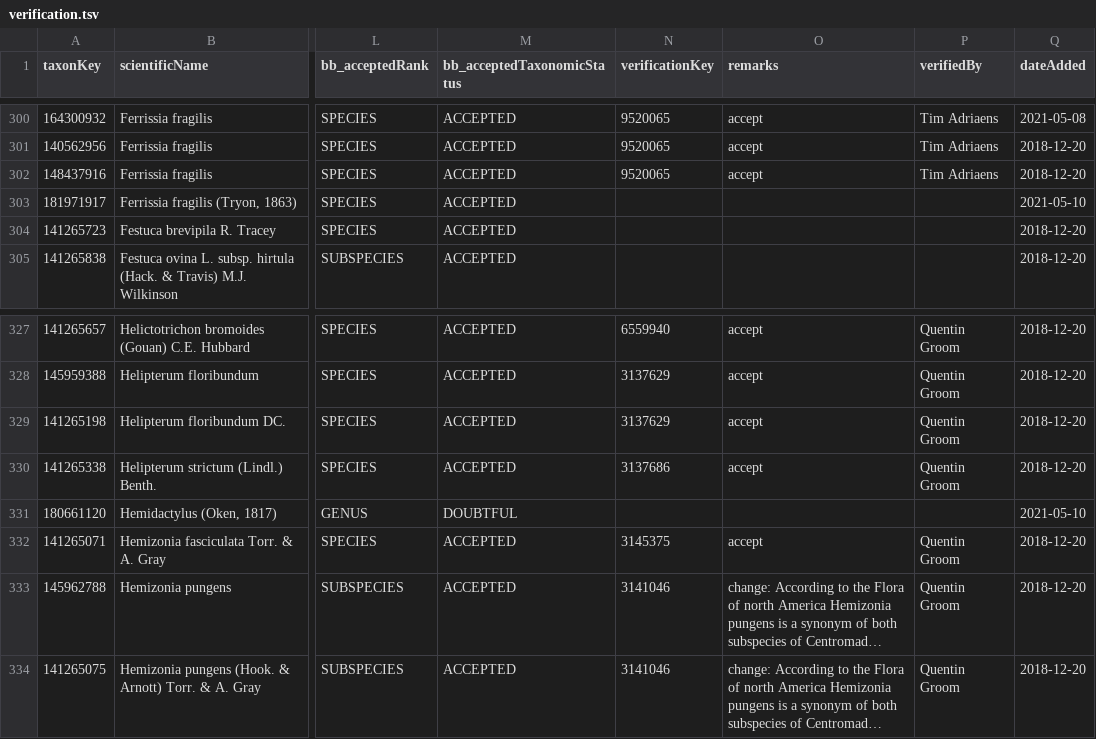
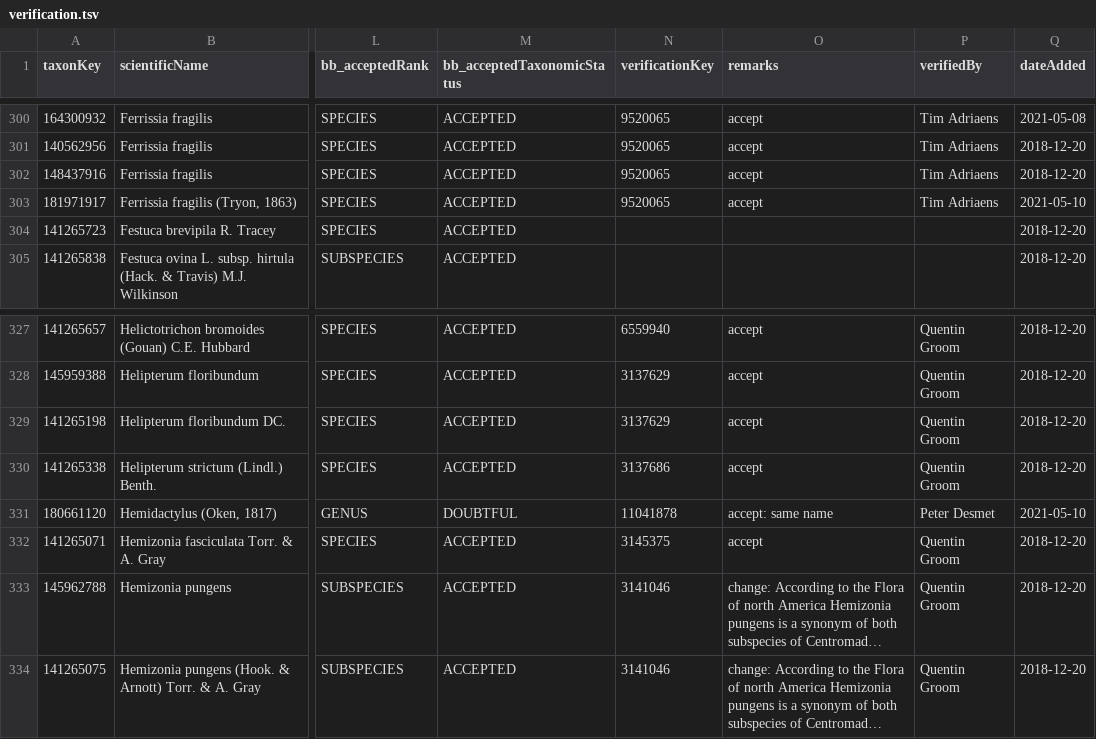
Before and after one commit to trias-project/unified-checklist, a TSV file: references/verification.tsv, drawn as a sheet; only a part is shown, gaps mark what is left out; long unchanged cells end in …; the diff names each change by its address in the sheet, - before the commit and + after, or states it on an @@ line.

Commit message:
Verify two taxa

```diff
--- a/references/verification.tsv
+++ b/references/verification.tsv
-N303 (verificationKey): (empty)
+N303 (verificationKey): 9520065
-O303 (remarks): (empty)
+O303 (remarks): accept
-P303 (verifiedBy): (empty)
+P303 (verifiedBy): Tim Adriaens
-N331 (verificationKey): (empty)
+N331 (verificationKey): 11041878
-O331 (remarks): (empty)
+O331 (remarks): accept: same name
-P331 (verifiedBy): (empty)
+P331 (verifiedBy): Peter Desmet
```
